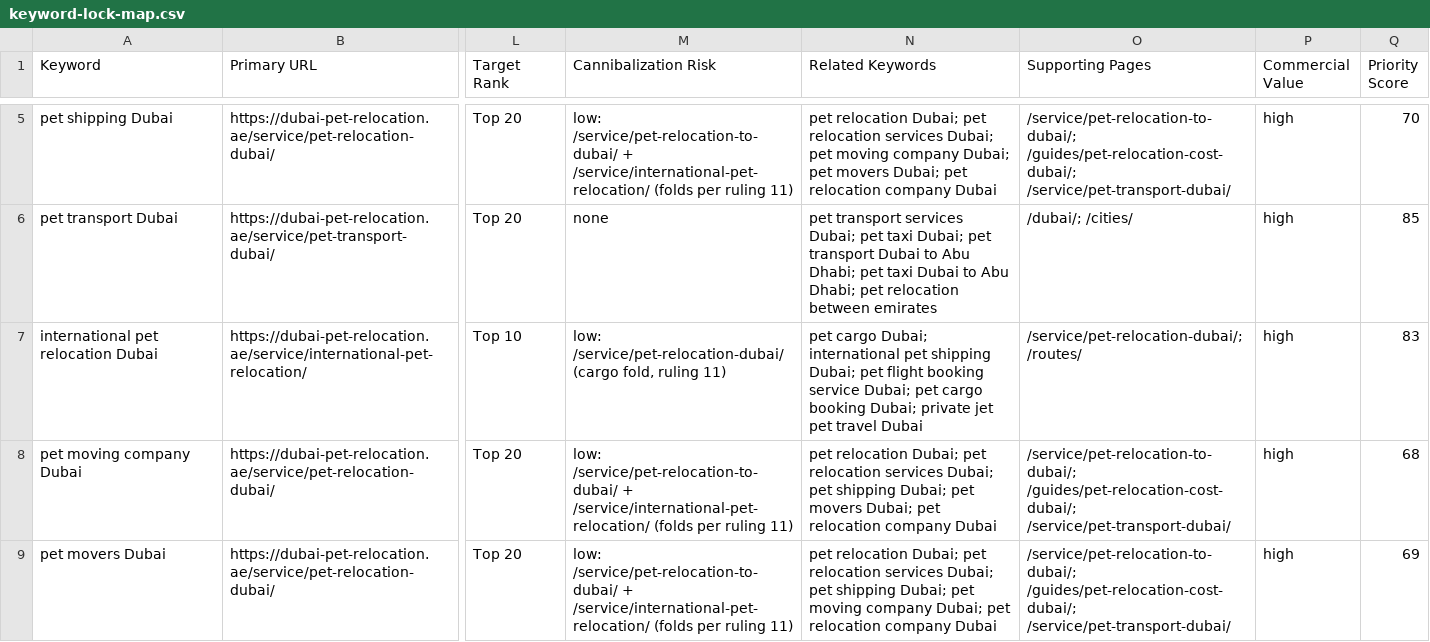
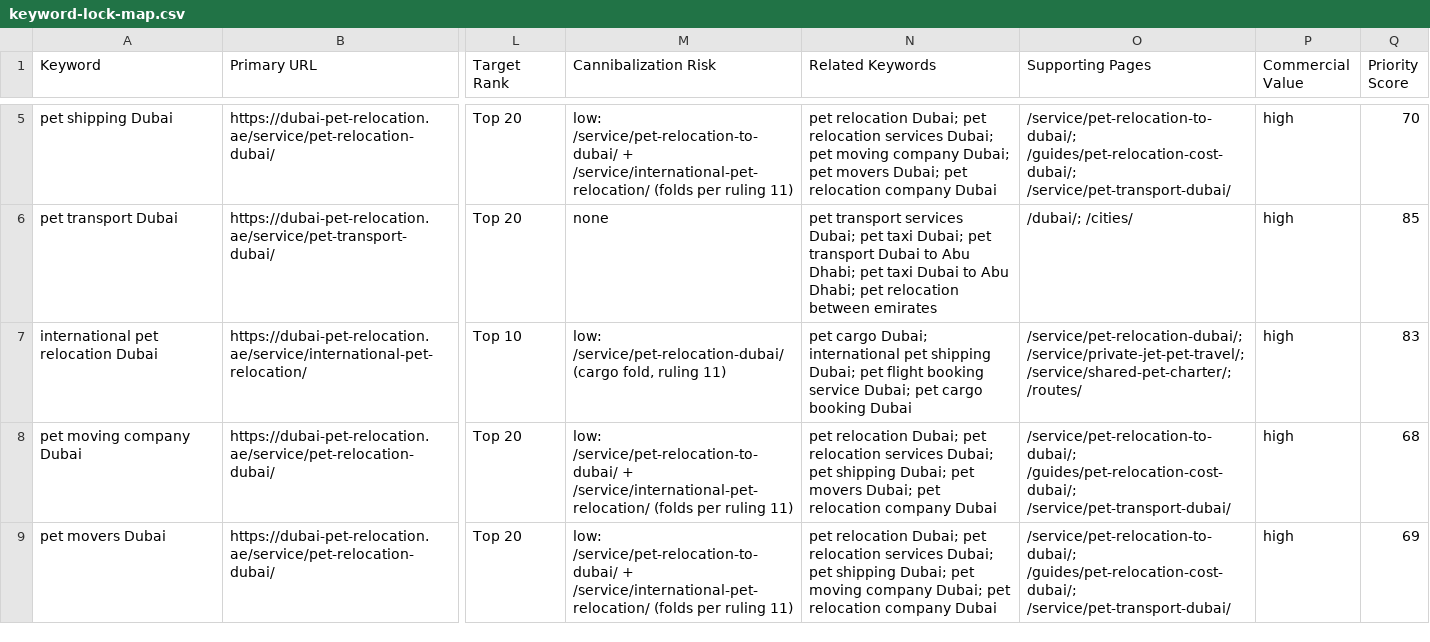
Before and after one commit to numini-co/PetClear, a CSV file: SEO-MASTER/keyword-lock-map.csv, drawn as a sheet; only a part is shown, gaps mark what is left out; the diff covers the shown part only; the diff names each change by its address in the sheet, - before the commit and + after, or states it on an @@ line.

```diff
--- a/SEO-MASTER/keyword-lock-map.csv
+++ b/SEO-MASTER/keyword-lock-map.csv
-N7 (Related Keywords): …cargo booking Dubai; private jet pet travel Dubai
+N7 (Related Keywords): …cargo booking Dubai
-O7 (Supporting Pages): /service/pet-relocation-dubai/; /routes/
+O7 (Supporting Pages): /service/pet-relocation-dubai/; /service/private-jet-pet-travel/; /service/shared-pet-charter/; /routes/
```
Also changed, not shown: 8 edited cells elsewhere in this file, 2 other files.
